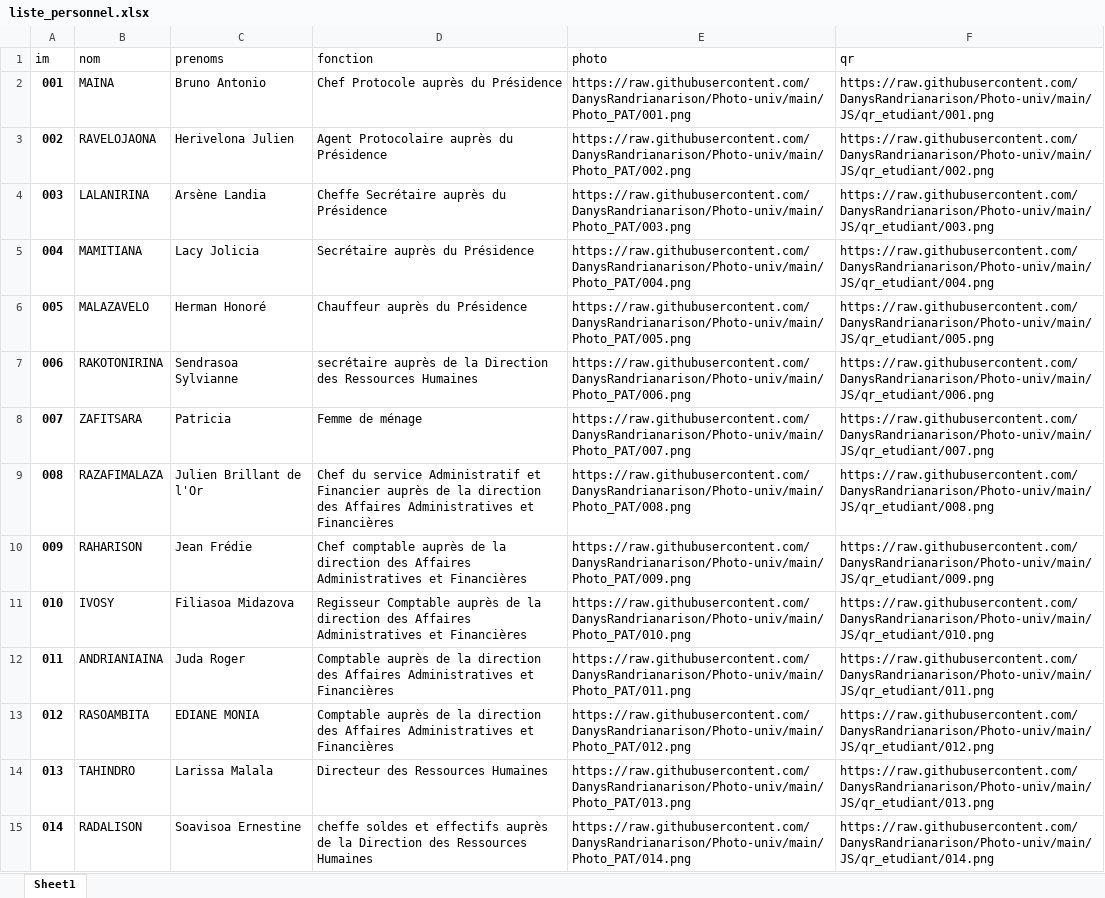
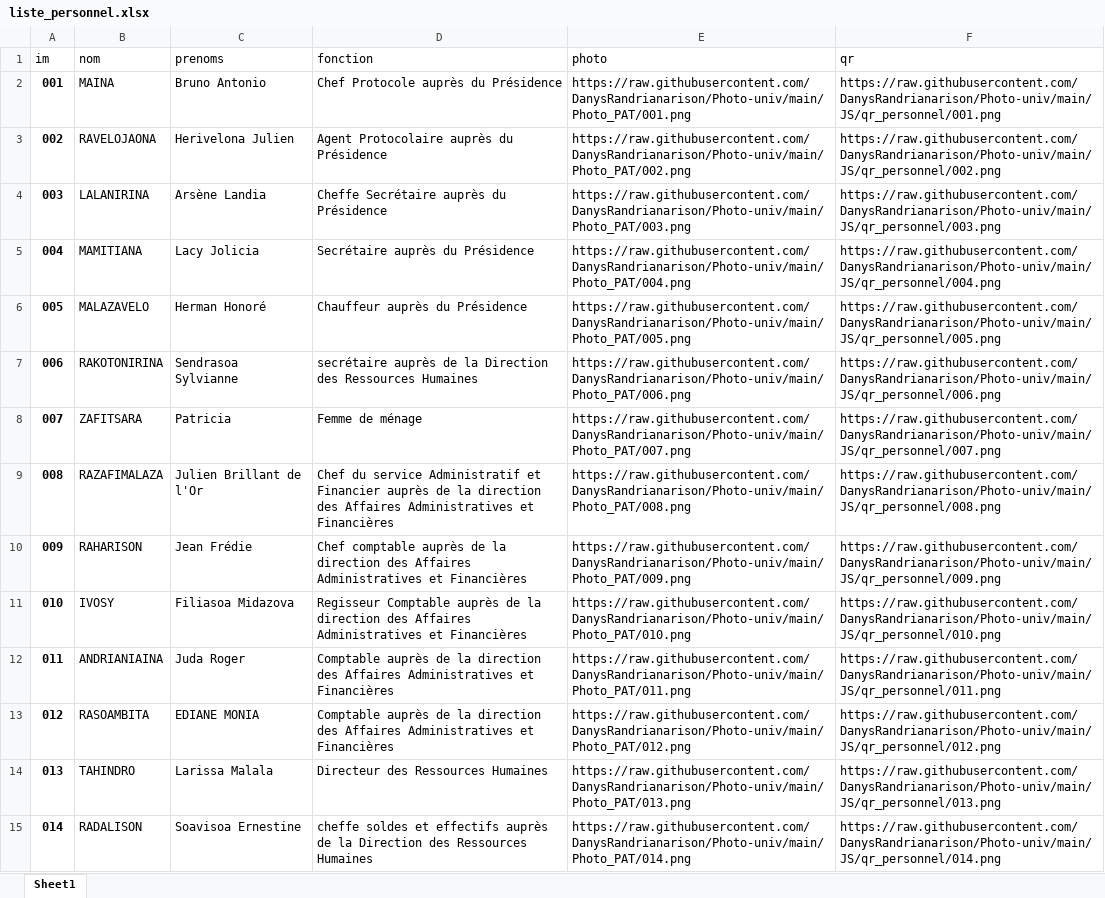
Before and after one commit to DanysRandrianarison/Photo-univ, an Excel workbook: JS/liste_personnel.xlsx, sheet Sheet1, drawn as a sheet; only a part is shown; values as stored, in another font and other column widths than the file's, no borders; the diff covers the shown part only; the diff names each change by its address in the sheet, - before the commit and + after, or states it on an @@ line.

Commit message:
qr

```diff
--- a/JS/liste_personnel.xlsx (sheet Sheet1)
+++ b/JS/liste_personnel.xlsx (sheet Sheet1)
-F2 (qr): https://raw.githubusercontent.com/DanysRandrianarison/Photo-univ/main/JS/qr_etudiant/001.png
+F2 (qr): https://raw.githubusercontent.com/DanysRandrianarison/Photo-univ/main/JS/qr_personnel/001.png
-F3 (qr): https://raw.githubusercontent.com/DanysRandrianarison/Photo-univ/main/JS/qr_etudiant/002.png
+F3 (qr): https://raw.githubusercontent.com/DanysRandrianarison/Photo-univ/main/JS/qr_personnel/002.png
-F4 (qr): https://raw.githubusercontent.com/DanysRandrianarison/Photo-univ/main/JS/qr_etudiant/003.png
+F4 (qr): https://raw.githubusercontent.com/DanysRandrianarison/Photo-univ/main/JS/qr_personnel/003.png
-F5 (qr): https://raw.githubusercontent.com/DanysRandrianarison/Photo-univ/main/JS/qr_etudiant/004.png
+F5 (qr): https://raw.githubusercontent.com/DanysRandrianarison/Photo-univ/main/JS/qr_personnel/004.png
-F6 (qr): https://raw.githubusercontent.com/DanysRandrianarison/Photo-univ/main/JS/qr_etudiant/005.png
+F6 (qr): https://raw.githubusercontent.com/DanysRandrianarison/Photo-univ/main/JS/qr_personnel/005.png
-F7 (qr): https://raw.githubusercontent.com/DanysRandrianarison/Photo-univ/main/JS/qr_etudiant/006.png
+F7 (qr): https://raw.githubusercontent.com/DanysRandrianarison/Photo-univ/main/JS/qr_personnel/006.png
-F8 (qr): https://raw.githubusercontent.com/DanysRandrianarison/Photo-univ/main/JS/qr_etudiant/007.png
+F8 (qr): https://raw.githubusercontent.com/DanysRandrianarison/Photo-univ/main/JS/qr_personnel/007.png
-F9 (qr): https://raw.githubusercontent.com/DanysRandrianarison/Photo-univ/main/JS/qr_etudiant/008.png
+F9 (qr): https://raw.githubusercontent.com/DanysRandrianarison/Photo-univ/main/JS/qr_personnel/008.png
-F10 (qr): https://raw.githubusercontent.com/DanysRandrianarison/Photo-univ/main/JS/qr_etudiant/009.png
+F10 (qr): https://raw.githubusercontent.com/DanysRandrianarison/Photo-univ/main/JS/qr_personnel/009.png
-F11 (qr): https://raw.githubusercontent.com/DanysRandrianarison/Photo-univ/main/JS/qr_etudiant/010.png
+F11 (qr): https://raw.githubusercontent.com/DanysRandrianarison/Photo-univ/main/JS/qr_personnel/010.png
-F12 (qr): https://raw.githubusercontent.com/DanysRandrianarison/Photo-univ/main/JS/qr_etudiant/011.png
+F12 (qr): https://raw.githubusercontent.com/DanysRandrianarison/Photo-univ/main/JS/qr_personnel/011.png
-F13 (qr): https://raw.githubusercontent.com/DanysRandrianarison/Photo-univ/main/JS/qr_etudiant/012.png
+F13 (qr): https://raw.githubusercontent.com/DanysRandrianarison/Photo-univ/main/JS/qr_personnel/012.png
-F14 (qr): https://raw.githubusercontent.com/DanysRandrianarison/Photo-univ/main/JS/qr_etudiant/013.png
+F14 (qr): https://raw.githubusercontent.com/DanysRandrianarison/Photo-univ/main/JS/qr_personnel/013.png
-F15 (qr): https://raw.githubusercontent.com/DanysRandrianarison/Photo-univ/main/JS/qr_etudiant/014.png
+F15 (qr): https://raw.githubusercontent.com/DanysRandrianarison/Photo-univ/main/JS/qr_personnel/014.png
```
Also changed, not shown: 81 edited cells elsewhere in this sheet.
